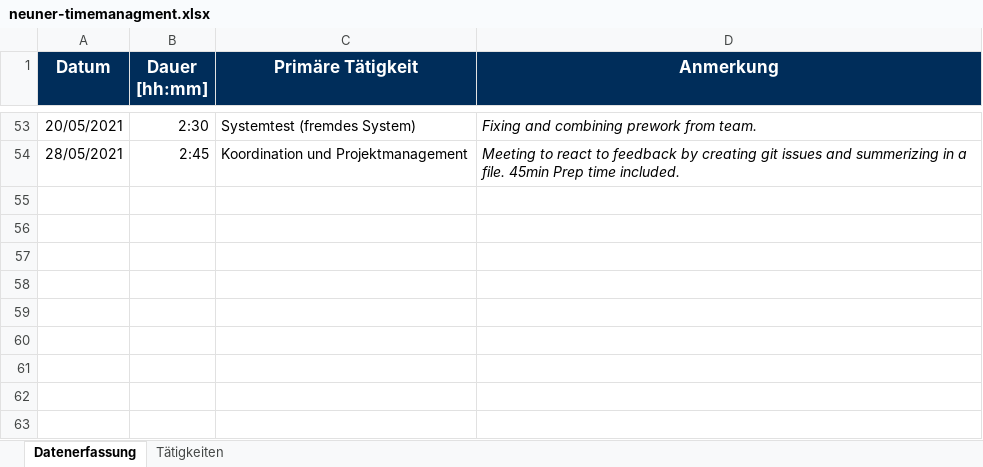
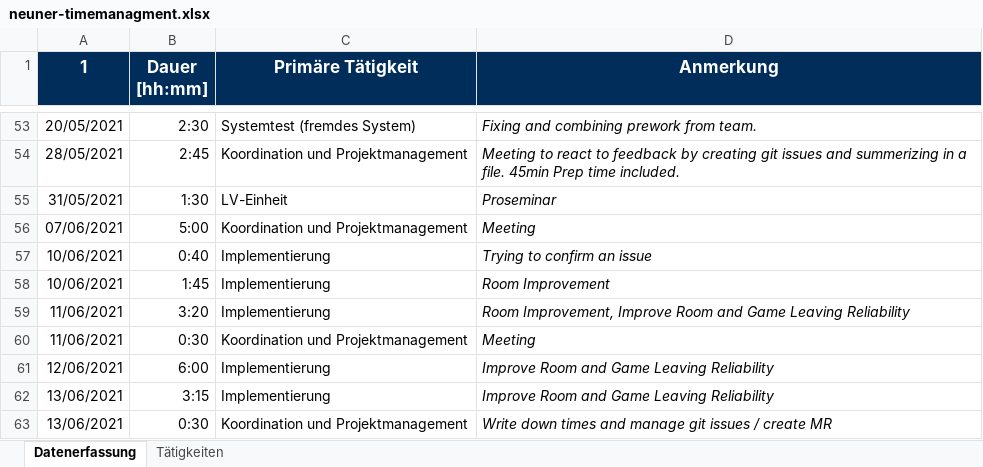
Before and after one commit to BeyerMart/softwareEngineeringClass-timeGuessGame, an Excel workbook: documentation/timemanagment/neuner-timemanagment.xlsx, sheet Datenerfassung, drawn as a sheet; only a part is shown, gaps mark what is left out; values as stored, in another font and other column widths than the file's, no borders; the diff names each change by its address in the sheet, - before the commit and + after, or states it on an @@ line.

Commit message:
Update neuner-timemanagment

```diff
--- a/documentation/timemanagment/neuner-timemanagment.xlsx (sheet Datenerfassung)
+++ b/documentation/timemanagment/neuner-timemanagment.xlsx (sheet Datenerfassung)
-A1: Datum
+A1: 1
+row 55: 31/05/2021 | 1:30 | LV-Einheit | Proseminar
+row 56: 07/06/2021 | 5:00 | Koordination und Projektmanagement | Meeting
+row 57: 10/06/2021 | 0:40 | Implementierung | Trying to confirm an issue
+row 58: 10/06/2021 | 1:45 | Implementierung | Room Improvement
+row 59: 11/06/2021 | 3:20 | Implementierung | Room Improvement, Improve Room and Game Leaving Reliability
+row 60: 11/06/2021 | 0:30 | Koordination und Projektmanagement | Meeting
+row 61: 12/06/2021 | 6:00 | Implementierung | Improve Room and Game Leaving Reliability
+row 62: 13/06/2021 | 3:15 | Implementierung | Improve Room and Game Leaving Reliability
+row 63: 13/06/2021 | 0:30 | Koordination und Projektmanagement | Write down times and manage git issues / create MR
```
